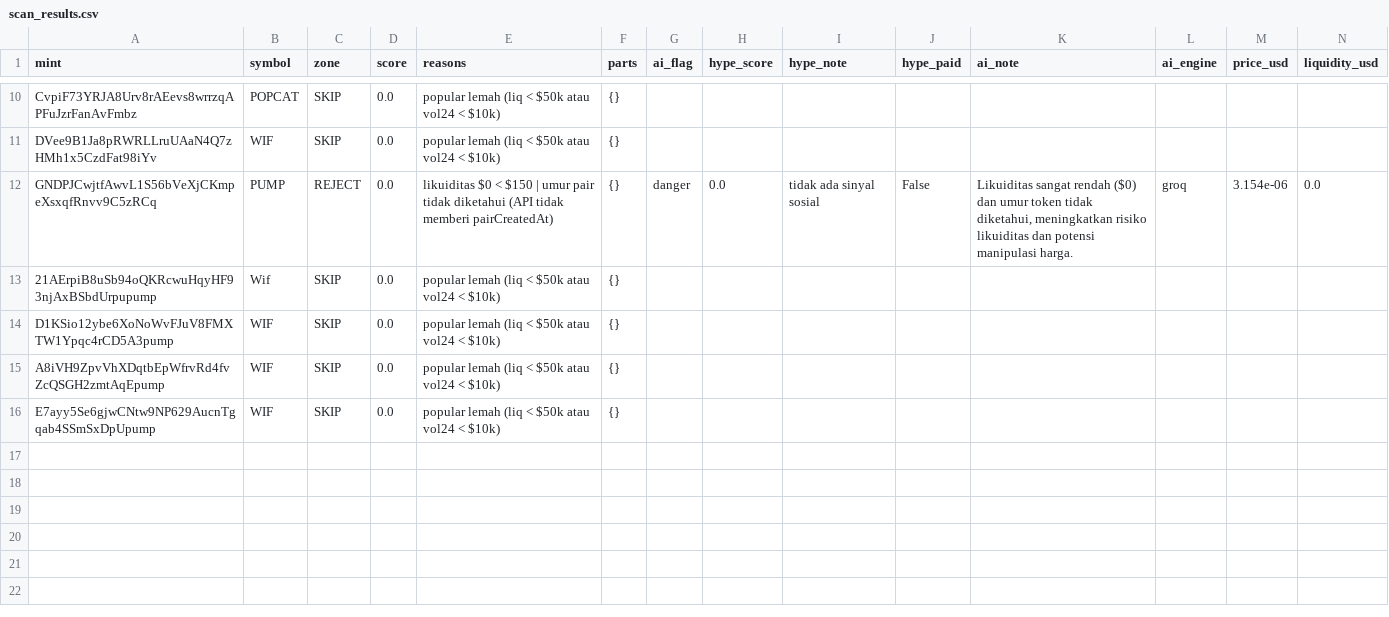
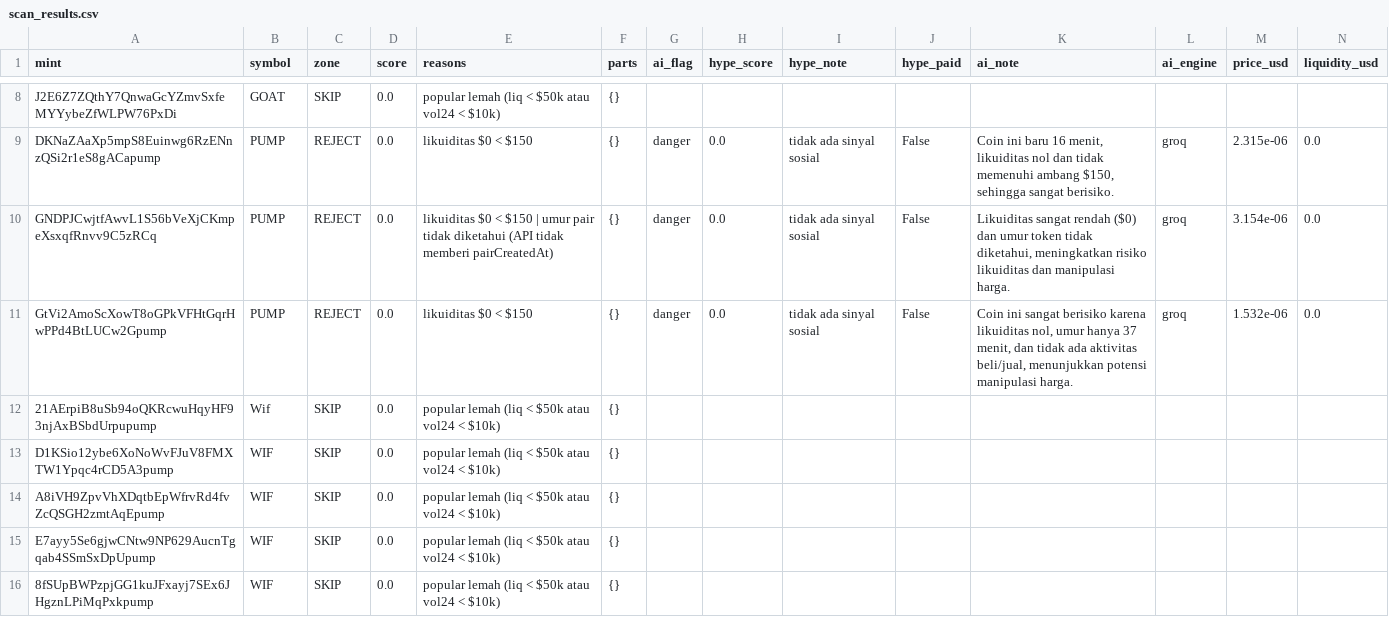
Before and after one commit to muhammadekonugroho4-spec/MEME-COIN-RADAR, a CSV file: data/daily/2026-11-12/scan_results.csv, drawn as a sheet; only a part is shown, gaps mark what is left out; removed rows and columns are numbered as before the commit, all else as after; rows hold the shown columns only; the diff covers the shown part only; the diff names each change by its address in the sheet, - before the commit and + after, or states it on an @@ line.

```diff
--- a/data/daily/2026-11-12/scan_results.csv
+++ b/data/daily/2026-11-12/scan_results.csv
-A8 (mint): CvpiF73YRJA8Urv8rAEevs8wrrzqAPFuJzrFanAvFmbz
+A8 (mint): J2E6Z7ZQthY7QnwaGcYZmvSxfeMYYybeZfWLPW76PxDi
-B8 (symbol): POPCAT
+B8 (symbol): GOAT
-row 11: DVee9B1Ja8pRWRLLruUAaN4Q7zHMh1x5CzdFat98iYv | WIF | SKIP | 0.0 | popular lemah (liq < $50k atau vol24 < $10k) | {}
+row 9: DKNaZAaXp5mpS8Euinwg6RzENnzQSi2r1eS8gACapump | PUMP | REJECT | 0.0 | likuiditas $0 < $150 | {} | danger | 0.0 | tidak ada sinyal sosial | False | Coin ini baru 16 menit, likuiditas nol dan tidak memenuhi ambang $150, sehingga sangat berisiko. | groq | 2.315e-06 | 0.0
-K10 (ai_note): …likuiditas dan potensi manipulasi harga.
+K10 (ai_note): …likuiditas dan manipulasi harga.
+row 11: GtVi2AmoScXowT8oGPkVFHtGqrHwPPd4BtLUCw2Gpump | PUMP | REJECT | 0.0 | likuiditas $0 < $150 | {} | danger | 0.0 | tidak ada sinyal sosial | False | Coin ini sangat berisiko karena likuiditas nol, umur hanya 37 menit, dan tidak ada aktivitas beli/jual, menunjukkan potensi manipulasi harga. | groq | 1.532e-06 | 0.0
+row 16: 8fSUpBWPzpjGG1kuJFxayj7SEx6JHgznLPiMqPxkpump | WIF | SKIP | 0.0 | popular lemah (liq < $50k atau vol24 < $10k) | {}
```
Also changed, not shown: 3 added rows, 5 removed rows and 25 edited cells elsewhere in this file, 8 other files.
